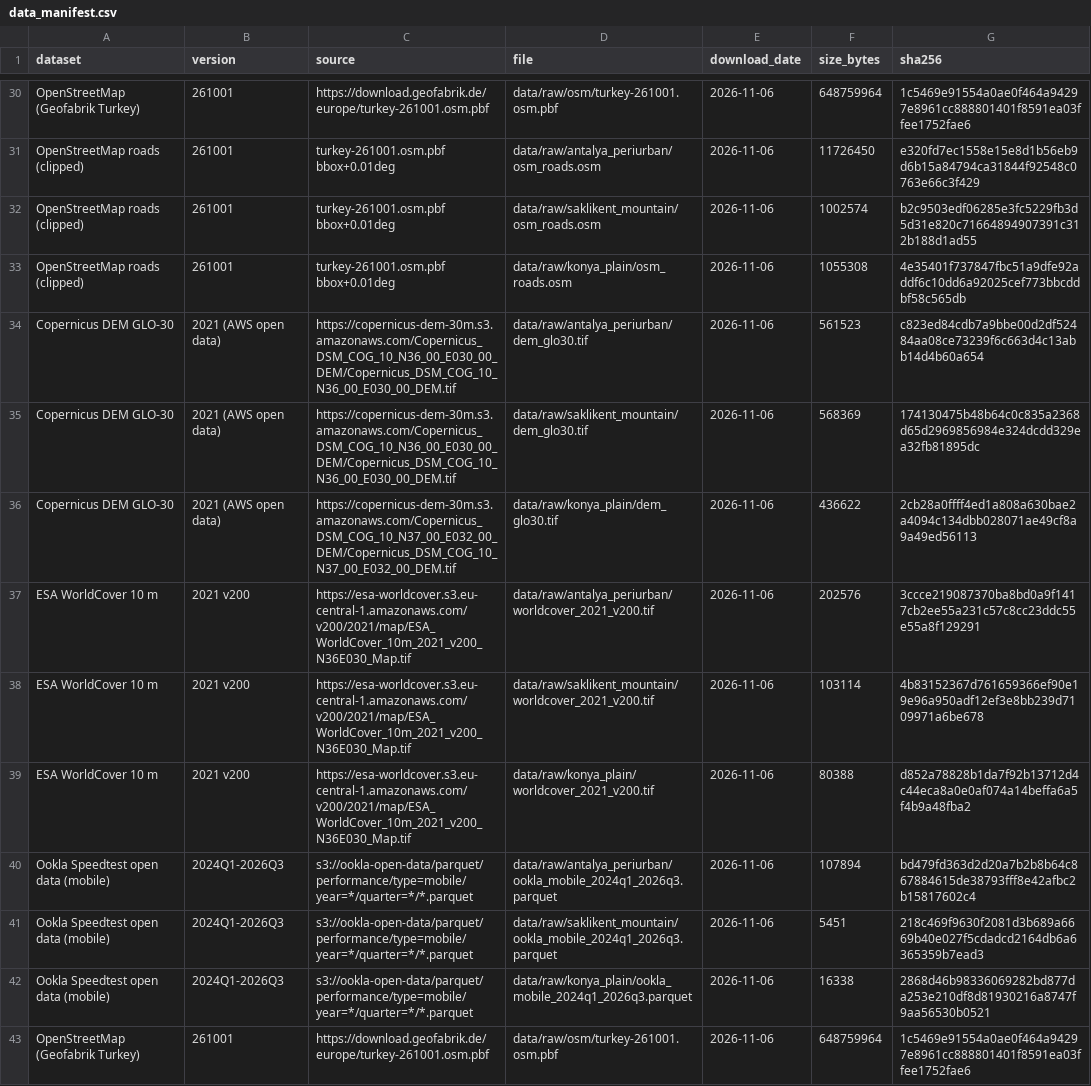
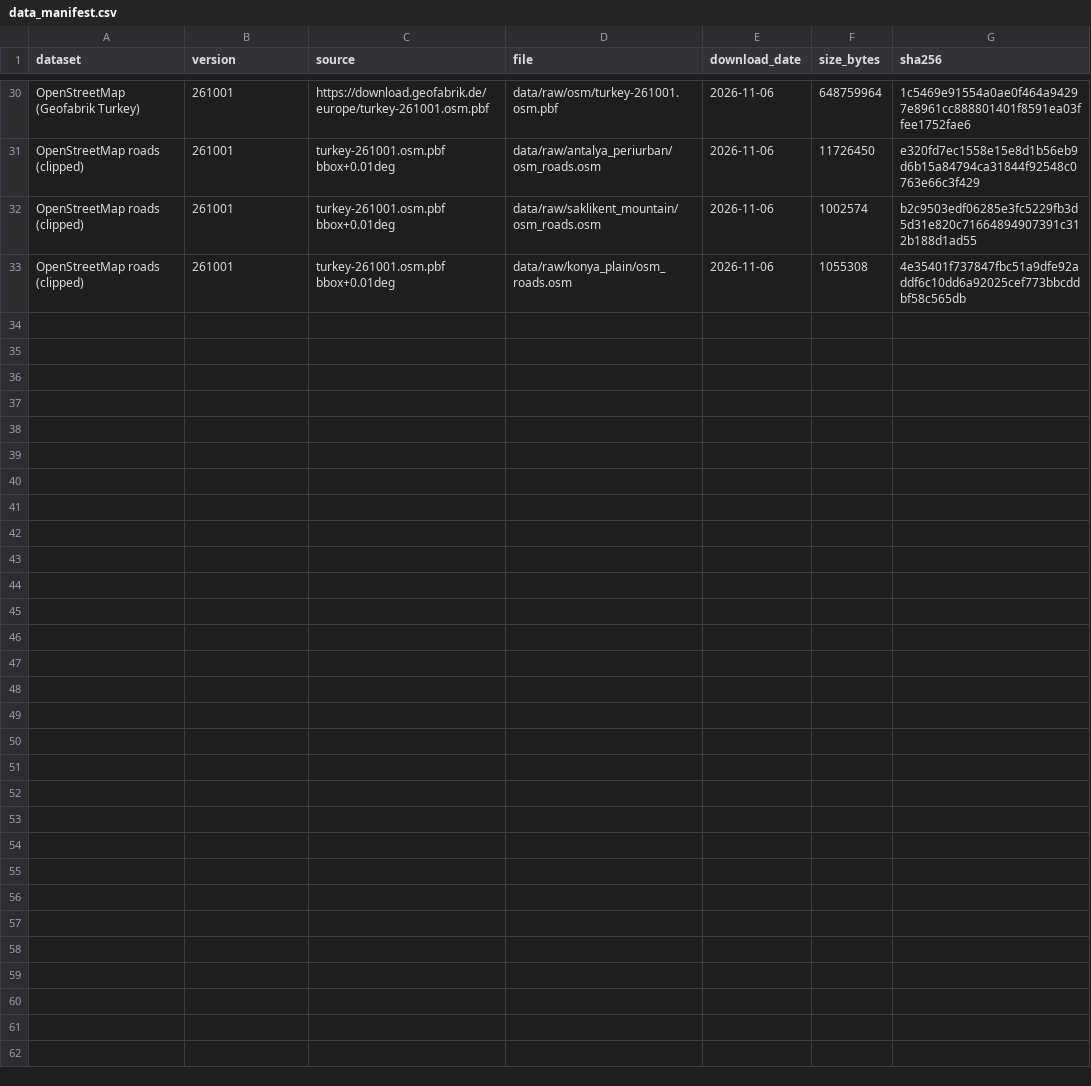
Before and after one commit to Ozkan177/guvenli-rota, a CSV file: data/data_manifest.csv, drawn as a sheet; only a part is shown, gaps mark what is left out; the diff covers the shown part only.

```diff
--- a/data/data_manifest.csv
+++ b/data/data_manifest.csv
@@ -33,11 +33 @@ OpenStreetMap roads (clipped),261001,turkey-261001.osm.pbf bbox+0.01deg,data/raw
 OpenStreetMap roads (clipped),261001,turkey-261001.osm.pbf bbox+0.01deg,data/raw/konya_plain/osm_roads.osm,2026-11-06,1055308,4e35401f737847fbc51a9dfe92addf6c10dd6a92025cef773bbcddbf58c565db
-Copernicus DEM GLO-30,2021 (AWS open data),https://copernicus-dem-30m.s3.amazonaws.com/Copernicus_DSM_COG_10_N36_00_E030_00_DEM/Copernicus_DSM_COG_10_N36_00_E030_00_DEM.tif,data/raw/antalya_periurban/dem_glo30.tif,2026-11-06,561523,c823ed84cdb7a9bbe00d2df52484aa08ce73239f6c663d4c13abb14d4b60a654
-Copernicus DEM GLO-30,2021 (AWS open data),https://copernicus-dem-30m.s3.amazonaws.com/Copernicus_DSM_COG_10_N36_00_E030_00_DEM/Copernicus_DSM_COG_10_N36_00_E030_00_DEM.tif,data/raw/saklikent_mountain/dem_glo30.tif,2026-11-06,568369,174130475b48b64c0c835a2368d65d2969856984e324dcdd329ea32fb81895dc
-Copernicus DEM GLO-30,2021 (AWS open data),https://copernicus-dem-30m.s3.amazonaws.com/Copernicus_DSM_COG_10_N37_00_E032_00_DEM/Copernicus_DSM_COG_10_N37_00_E032_00_DEM.tif,data/raw/konya_plain/dem_glo30.tif,2026-11-06,436622,2cb28a0ffff4ed1a808a630bae2a4094c134dbb028071ae49cf8a9a49ed56113
-ESA WorldCover 10 m,2021 v200,https://esa-worldcover.s3.eu-central-1.amazonaws.com/v200/2021/map/ESA_WorldCover_10m_2021_v200_N36E030_Map.tif,data/raw/antalya_periurban/worldcover_2021_v200.tif,2026-11-06,202576,3ccce219087370ba8bd0a9f1417cb2ee55a231c57c8cc23ddc55e55a8f129291
-ESA WorldCover 10 m,2021 v200,https://esa-worldcover.s3.eu-central-1.amazonaws.com/v200/2021/map/ESA_WorldCover_10m_2021_v200_N36E030_Map.tif,data/raw/saklikent_mountain/worldcover_2021_v200.tif,2026-11-06,103114,4b83152367d761659366ef90e19e96a950adf12ef3e8bb239d7109971a6be678
-ESA WorldCover 10 m,2021 v200,https://esa-worldcover.s3.eu-central-1.amazonaws.com/v200/2021/map/ESA_WorldCover_10m_2021_v200_N36E030_Map.tif,data/raw/konya_plain/worldcover_2021_v200.tif,2026-11-06,80388,d852a78828b1da7f92b13712d4c44eca8a0e0af074a14beffa6a5f4b9a48fba2
-Ookla Speedtest open data (mobile),2024Q1-2026Q3,s3://ookla-open-data/parquet/performance/type=mobile/year=*/quarter=*/*.parquet,data/raw/antalya_periurban/ookla_mobile_2024q1_2026q3.parquet,2026-11-06,107894,bd479fd363d2d20a7b2b8b64c867884615de38793fff8e42afbc2b15817602c4
-Ookla Speedtest open data (mobile),2024Q1-2026Q3,s3://ookla-open-data/parquet/performance/type=mobile/year=*/quarter=*/*.parquet,data/raw/saklikent_mountain/ookla_mobile_2024q1_2026q3.parquet,2026-11-06,5451,218c469f9630f2081d3b689a6669b40e027f5cdadcd2164db6a6365359b7ead3
-Ookla Speedtest open data (mobile),2024Q1-2026Q3,s3://ookla-open-data/parquet/performance/type=mobile/year=*/quarter=*/*.parquet,data/raw/konya_plain/ookla_mobile_2024q1_2026q3.parquet,2026-11-06,16338,2868d46b98336069282bd877da253e210df8d81930216a8747f9aa56530b0521
-OpenStreetMap (Geofabrik Turkey),261001,https://download.geofabrik.de/europe/turkey-261001.osm.pbf,data/raw/osm/turkey-261001.osm.pbf,2026-11-06,648759964,1c5469e91554a0ae0f464a94297e8961cc888801401f8591ea03ffee1752fae6
```
Also changed, not shown: 9 removed rows elsewhere in this file.
